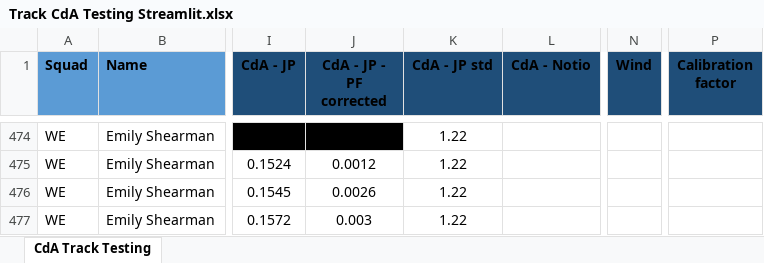
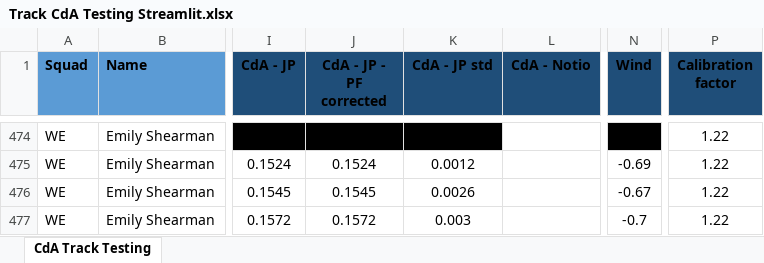
Before and after one commit to Bremz09/CNZPD, an Excel workbook: pages/CdA Testing/Track CdA Testing Streamlit.xlsx, sheet CdA Track Testing, drawn as a sheet; only a part is shown, gaps mark what is left out; values as stored, in another font and other column widths than the file's, no borders; table styles not drawn; the diff covers the shown part only; the diff names each change by its address in the sheet, - before the commit and + after, or states it on an @@ line.

```diff
--- a/pages/CdA Testing/Track CdA Testing Streamlit.xlsx (sheet CdA Track Testing)
+++ b/pages/CdA Testing/Track CdA Testing Streamlit.xlsx (sheet CdA Track Testing)
-K474 (CdA - JP std): 1.22
+K474 (CdA - JP std): (empty)
-K474 fill: none
+K474 fill: #000000
-N474 fill: none
+N474 fill: #000000
-P474:P477 (Calibration factor): (empty)
+P474:P477 (Calibration factor): 1.22
-J475 (CdA - JP - PF corrected): 0.0012
+J475 (CdA - JP - PF corrected): 0.1524
-K475 (CdA - JP std): 1.22
+K475 (CdA - JP std): 0.0012
-N475 (Wind): (empty)
+N475 (Wind): -0.69
-J476 (CdA - JP - PF corrected): 0.0026
+J476 (CdA - JP - PF corrected): 0.1545
-K476 (CdA - JP std): 1.22
+K476 (CdA - JP std): 0.0026
-N476 (Wind): (empty)
+N476 (Wind): -0.67
-J477 (CdA - JP - PF corrected): 0.003
+J477 (CdA - JP - PF corrected): 0.1572
-K477 (CdA - JP std): 1.22
+K477 (CdA - JP std): 0.003
-N477 (Wind): (empty)
+N477 (Wind): -0.7
```
Also changed, not shown: 40 edited cells elsewhere in this sheet.
